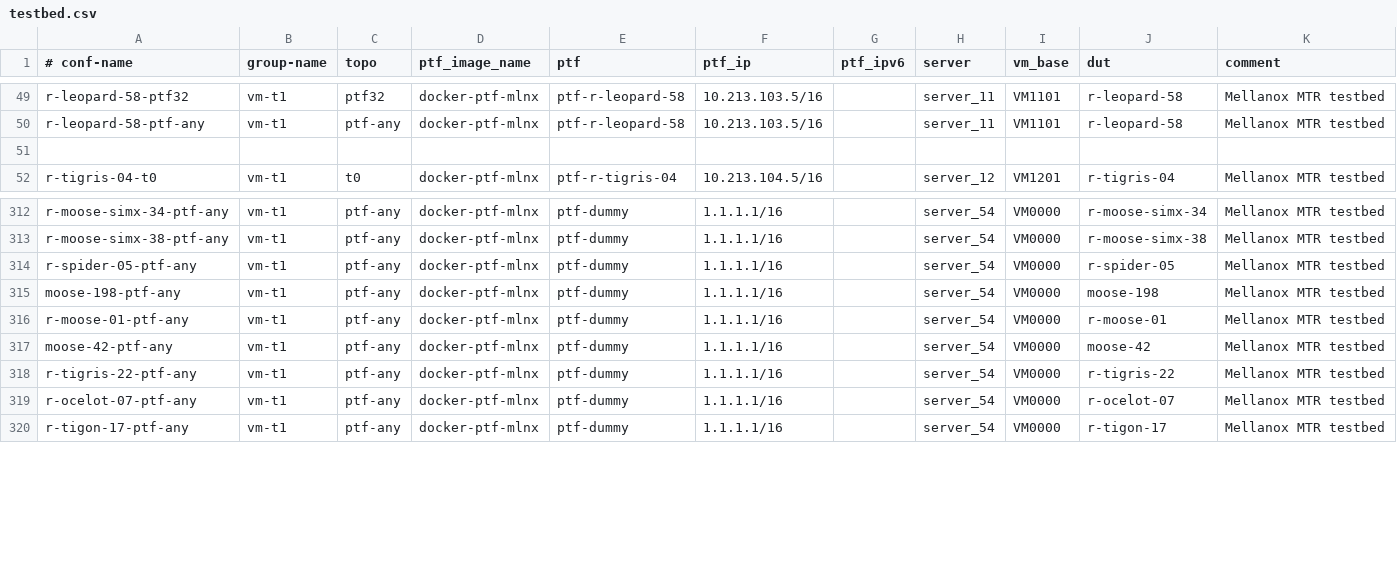
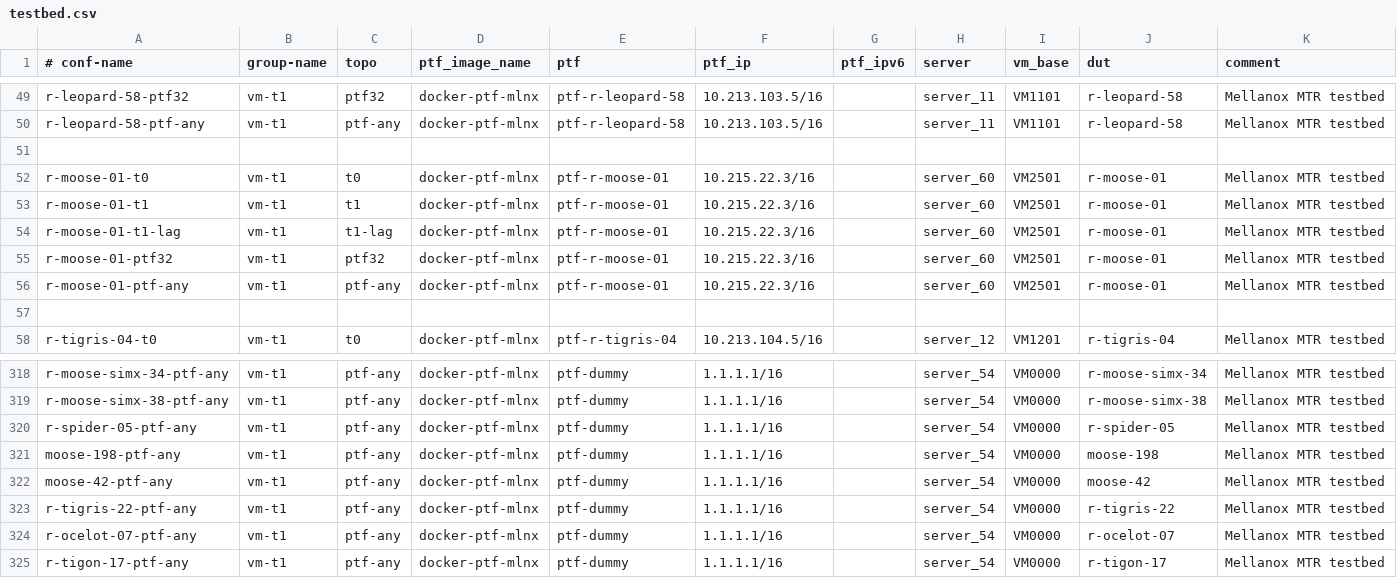
Before and after one commit to echuawu/sonic-mgmt, a CSV file: ansible/testbed.csv, drawn as a sheet; only a part is shown, gaps mark what is left out.

Commit message:
Added new community setup - r-moose-01_setup
Change-Id: Ib32c24804ec674cf42077f587fa5ec78d9f77519

```diff
--- a/ansible/testbed.csv
+++ b/ansible/testbed.csv
@@ -51,2 +51,8 @@ r-leopard-58-ptf-any,vm-t1,ptf-any,docker-ptf-mlnx,ptf-r-leopard-58,10.213.103.5
 
+r-moose-01-t0,vm-t1,t0,docker-ptf-mlnx,ptf-r-moose-01,10.215.22.3/16,,server_60,VM2501,r-moose-01,Mellanox MTR testbed
+r-moose-01-t1,vm-t1,t1,docker-ptf-mlnx,ptf-r-moose-01,10.215.22.3/16,,server_60,VM2501,r-moose-01,Mellanox MTR testbed
+r-moose-01-t1-lag,vm-t1,t1-lag,docker-ptf-mlnx,ptf-r-moose-01,10.215.22.3/16,,server_60,VM2501,r-moose-01,Mellanox MTR testbed
+r-moose-01-ptf32,vm-t1,ptf32,docker-ptf-mlnx,ptf-r-moose-01,10.215.22.3/16,,server_60,VM2501,r-moose-01,Mellanox MTR testbed
+r-moose-01-ptf-any,vm-t1,ptf-any,docker-ptf-mlnx,ptf-r-moose-01,10.215.22.3/16,,server_60,VM2501,r-moose-01,Mellanox MTR testbed
+
 r-tigris-04-t0,vm-t1,t0,docker-ptf-mlnx,ptf-r-tigris-04,10.213.104.5/16,,server_12,VM1201,r-tigris-04,Mellanox MTR testbed
@@ -315,3 +321,2 @@ r-spider-05-ptf-any,vm-t1,ptf-any,docker-ptf-mlnx,ptf-dummy,1.1.1.1/16,,server_5
 moose-198-ptf-any,vm-t1,ptf-any,docker-ptf-mlnx,ptf-dummy,1.1.1.1/16,,server_54,VM0000,moose-198,Mellanox MTR testbed
-r-moose-01-ptf-any,vm-t1,ptf-any,docker-ptf-mlnx,ptf-dummy,1.1.1.1/16,,server_54,VM0000,r-moose-01,Mellanox MTR testbed
 moose-42-ptf-any,vm-t1,ptf-any,docker-ptf-mlnx,ptf-dummy,1.1.1.1/16,,server_54,VM0000,moose-42,Mellanox MTR testbed
```
Also changed, not shown: 11 other files.
